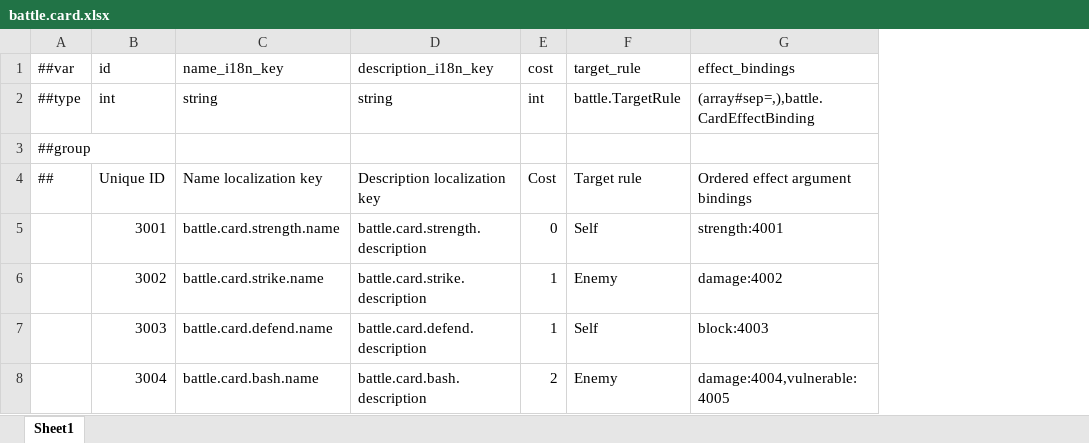
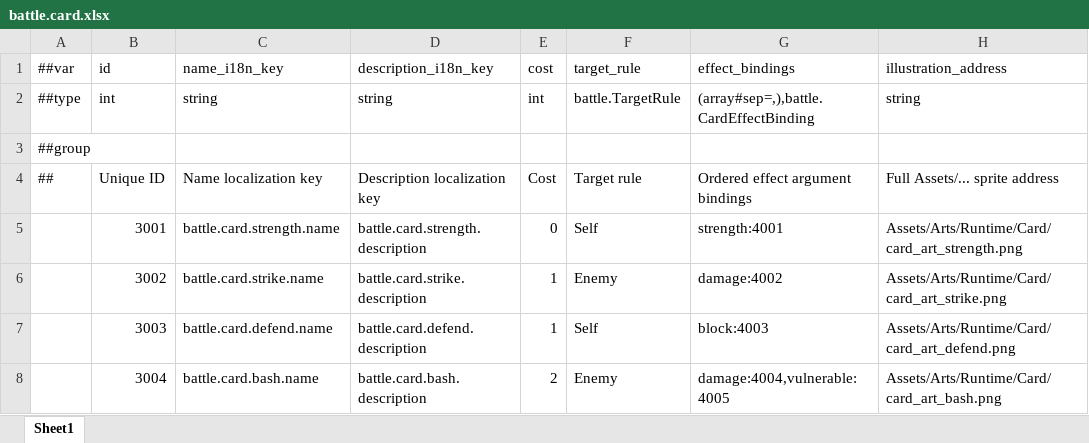
Before and after one commit to Counull/TinySpire, an Excel workbook: DataTables/Datas/battle.card.xlsx, sheet Sheet1, drawn as a sheet; values as stored, in another font and other column widths than the file's, no cell formats; the diff names each change by its address in the sheet, - before the commit and + after, or states it on an @@ line.

Commit message:
feat(battle): integrate UI art and card illustrations

```diff
--- a/DataTables/Datas/battle.card.xlsx (sheet Sheet1)
+++ b/DataTables/Datas/battle.card.xlsx (sheet Sheet1)
+column H (illustration_address), rows 2-8: string |  | Full Assets/... sprite address | Assets/Arts/Runtime/Card/card_art_strength.png | Assets/Arts/Runtime/Card/card_art_strike.png | Assets/Arts/Runtime/Card/card_art_defend.png | Assets/Arts/Runtime/Card/card_art_bash.png
```
Also changed, not shown: cell formats, DataTables/Datas/battle.card_effect.xlsx, DataTables/Datas/battle.deck.xlsx, 46 other files.
